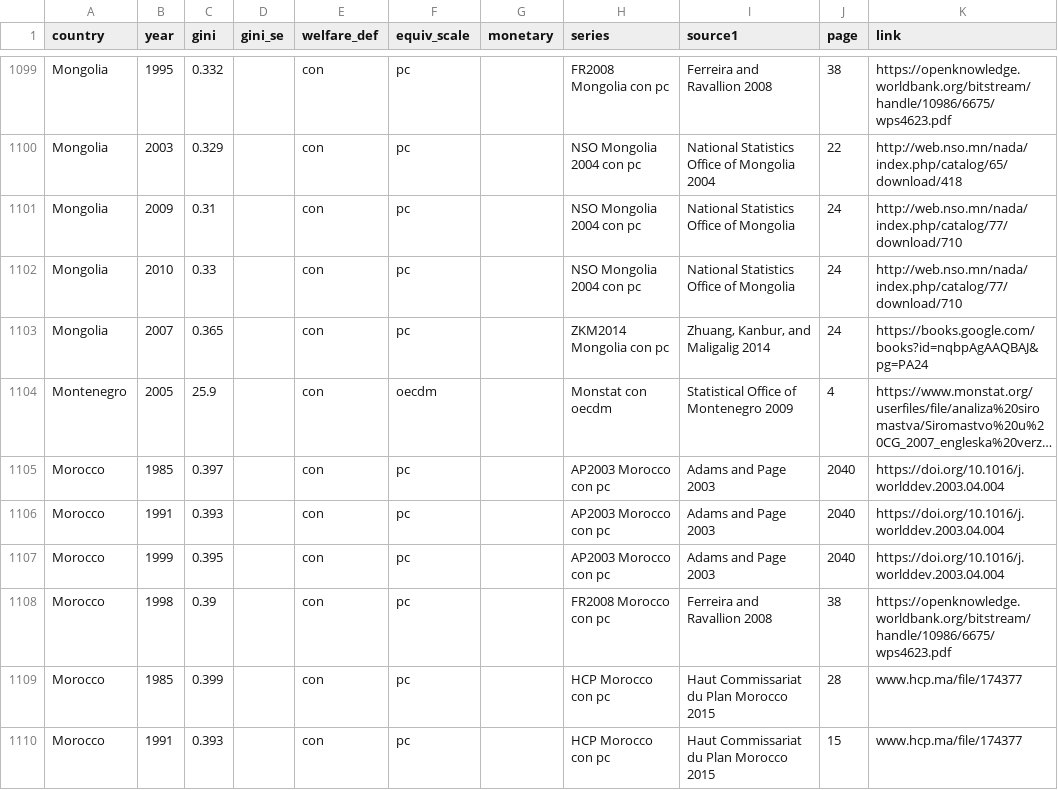
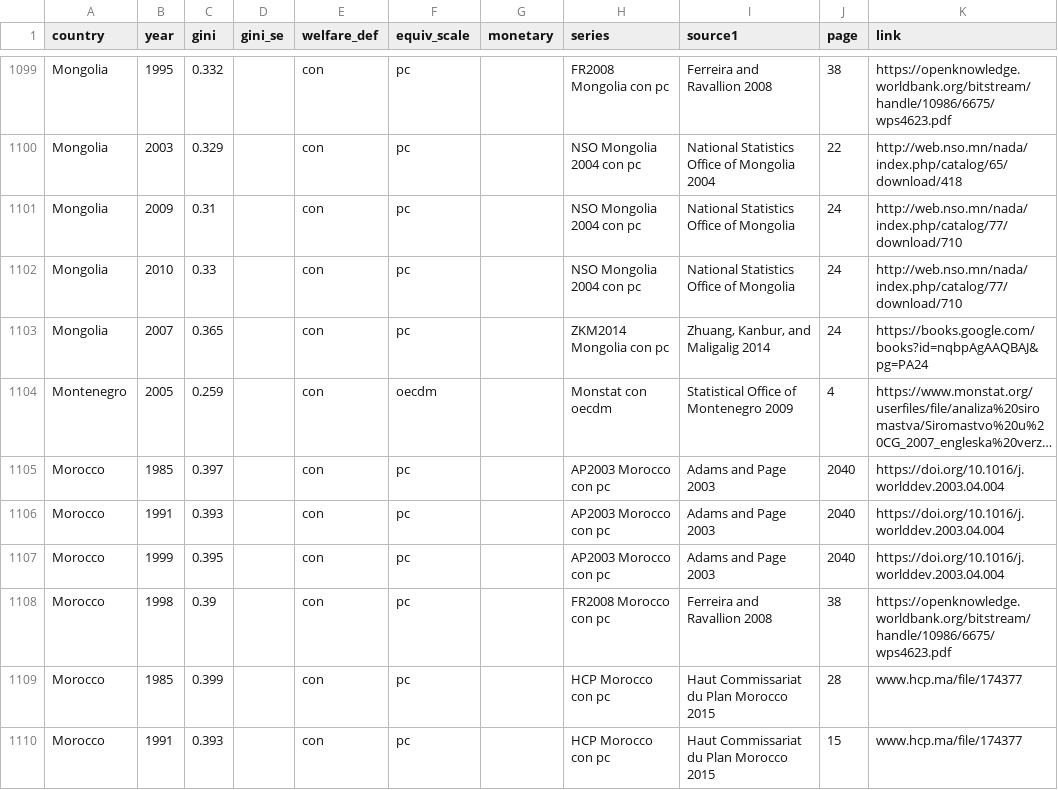
Before and after one commit to fsolt/swiid, a CSV file: data-raw/article_data/fs_added_data.csv, drawn as a sheet; only a part is shown, gaps mark what is left out; long unchanged cells end in …; the diff names each change by its address in the sheet, - before the commit and + after, or states it on an @@ line.

Commit message:
fix monstat

```diff
--- a/data-raw/article_data/fs_added_data.csv
+++ b/data-raw/article_data/fs_added_data.csv
-C1104 (gini): 25.9
+C1104 (gini): 0.259
```
